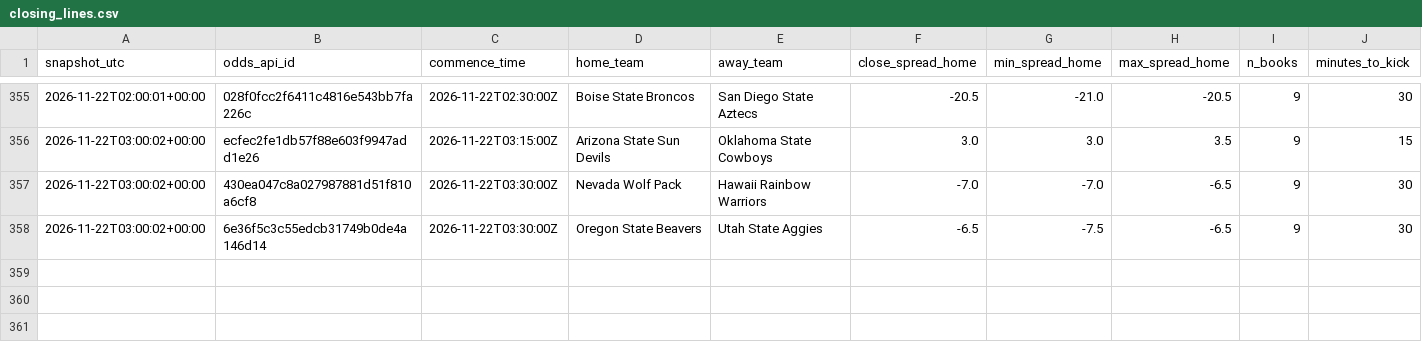
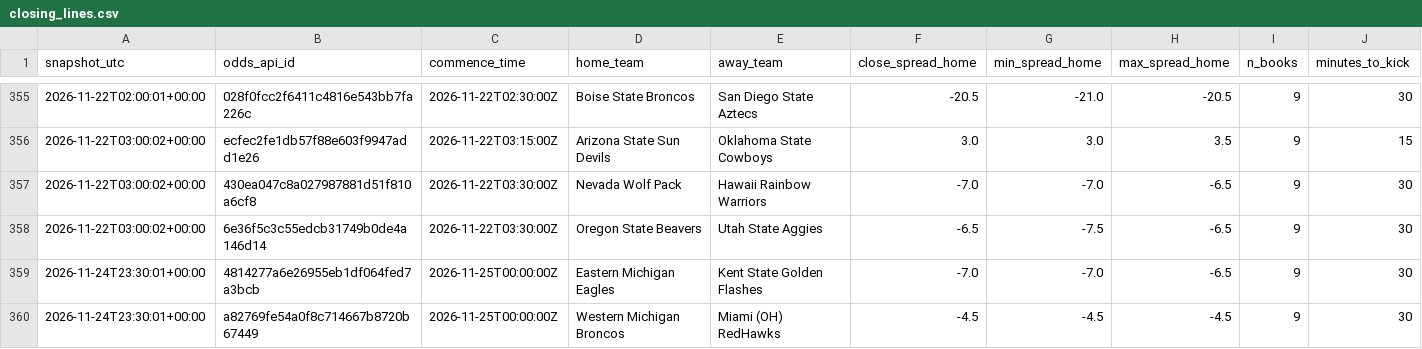
Before and after one commit to clerksrat/SAIF, a CSV file: state/closing_lines.csv, drawn as a sheet; only a part is shown, gaps mark what is left out.

```diff
--- a/state/closing_lines.csv
+++ b/state/closing_lines.csv
@@ -358 +358,3 @@ snapshot_utc,odds_api_id,commence_time,home_team,away_team,close_spread_home,min
 2026-11-22T03:00:02+00:00,6e36f5c3c55edcb31749b0de4a146d14,2026-11-22T03:30:00Z,Oregon State Beavers,Utah State Aggies,-6.5,-7.5,-6.5,9,30
+2026-11-24T23:30:01+00:00,4814277a6e26955eb1df064fed7a3bcb,2026-11-25T00:00:00Z,Eastern Michigan Eagles,Kent State Golden Flashes,-7.0,-7.0,-6.5,9,30
+2026-11-24T23:30:01+00:00,a82769fe54a0f8c714667b8720b67449,2026-11-25T00:00:00Z,Western Michigan Broncos,Miami (OH) RedHawks,-4.5,-4.5,-4.5,9,30
```
Also changed, not shown: state/closing_quotes.csv, state/gamma/week13_features.csv, 4 other files.
